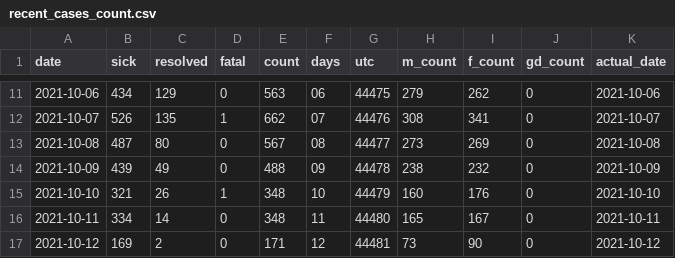
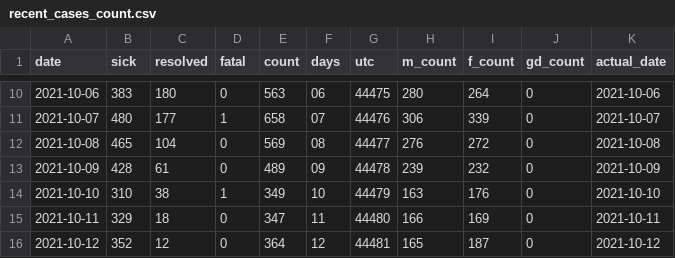
Before and after one commit to tamccullough/covon, a CSV file: datasets/2021/recent_cases_count.csv, drawn as a sheet; only a part is shown, gaps mark what is left out; the diff covers the shown part only.

```diff
--- a/datasets/2021/recent_cases_count.csv
+++ b/datasets/2021/recent_cases_count.csv
@@ -11,7 +10,7 @@ date,sick,resolved,fatal,count,days,utc,m_count,f_count,gd_count,actual_date
-2021-10-06,434,129,0,563,06,44475,279,262,0,2021-10-06
-2021-10-07,526,135,1,662,07,44476,308,341,0,2021-10-07
-2021-10-08,487,80,0,567,08,44477,273,269,0,2021-10-08
-2021-10-09,439,49,0,488,09,44478,238,232,0,2021-10-09
-2021-10-10,321,26,1,348,10,44479,160,176,0,2021-10-10
-2021-10-11,334,14,0,348,11,44480,165,167,0,2021-10-11
-2021-10-12,169,2,0,171,12,44481,73,90,0,2021-10-12
+2021-10-06,383,180,0,563,06,44475,280,264,0,2021-10-06
+2021-10-07,480,177,1,658,07,44476,306,339,0,2021-10-07
+2021-10-08,465,104,0,569,08,44477,276,272,0,2021-10-08
+2021-10-09,428,61,0,489,09,44478,239,232,0,2021-10-09
+2021-10-10,310,38,1,349,10,44479,163,176,0,2021-10-10
+2021-10-11,329,18,0,347,11,44480,166,169,0,2021-10-11
+2021-10-12,352,12,0,364,12,44481,165,187,0,2021-10-12
```
Also changed, not shown: 1 added row, 1 removed row and 31 edited cells elsewhere in this file, datasets/2021/age_groups_recent.csv, datasets/2021/all_cases.csv, 7 other files.
